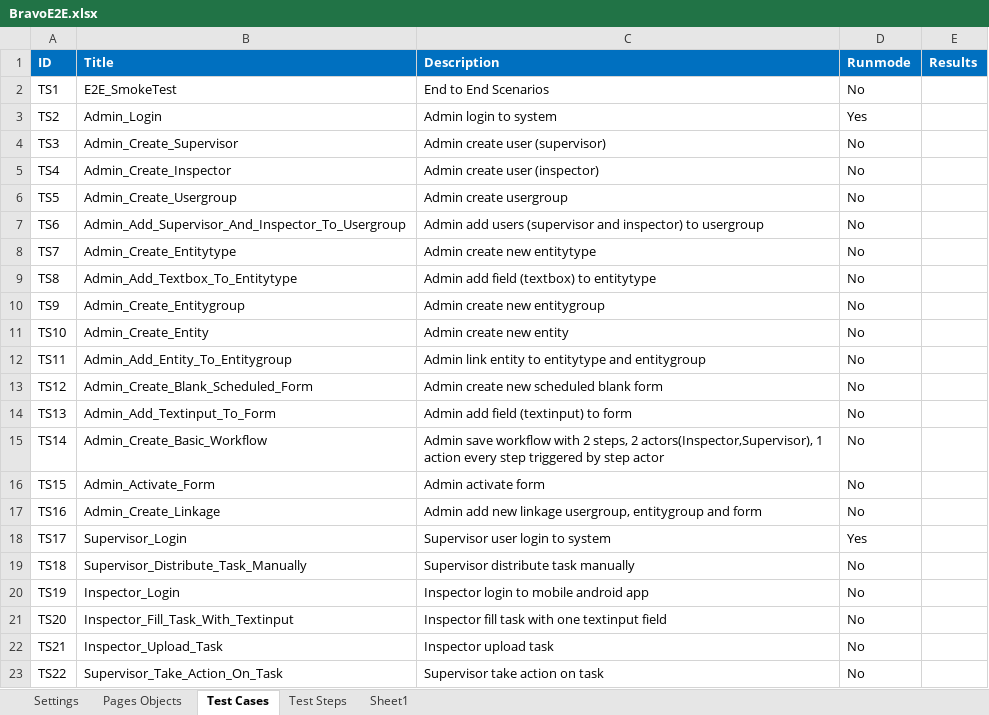
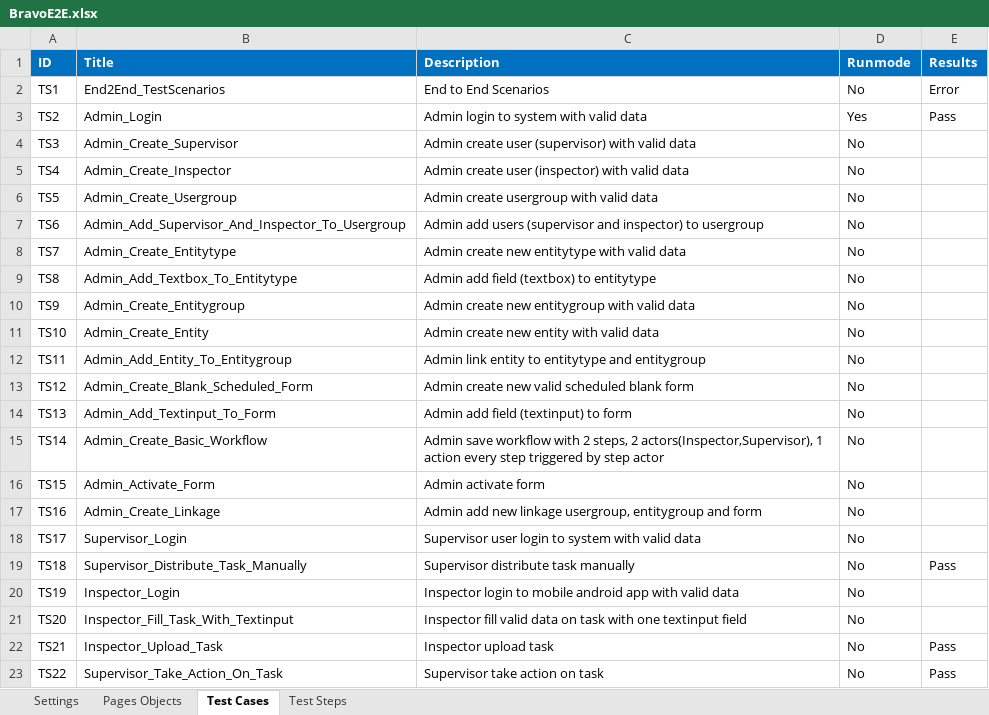
Before and after one commit to mwahab25/TestAutomation, an Excel workbook: Bravo.Automation/Creation/BravoE2E.xlsx, sheet Test Cases, drawn as a sheet; values as stored, in another font and other column widths than the file's, no borders; the diff names each change by its address in the sheet, - before the commit and + after, or states it on an @@ line.

```diff
--- a/Bravo.Automation/Creation/BravoE2E.xlsx (sheet Test Cases)
+++ b/Bravo.Automation/Creation/BravoE2E.xlsx (sheet Test Cases)
-sheet tab: Sheet1
-B2 (Title): E2E_SmokeTest
+B2 (Title): End2End_TestScenarios
-E2 (Results): (empty)
+E2 (Results): Error
-C3 (Description): Admin login to system
+C3 (Description): Admin login to system with valid data
-E3 (Results): (empty)
+E3 (Results): Pass
-C4 (Description): Admin create user (supervisor)
+C4 (Description): Admin create user (supervisor) with valid data
-C5 (Description): Admin create user (inspector)
+C5 (Description): Admin create user (inspector) with valid data
-C6 (Description): Admin create usergroup
+C6 (Description): Admin create usergroup with valid data
-C8 (Description): Admin create new entitytype
+C8 (Description): Admin create new entitytype with valid data
-C10 (Description): Admin create new entitygroup
+C10 (Description): Admin create new entitygroup with valid data
-C11 (Description): Admin create new entity
+C11 (Description): Admin create new entity with valid data
-C13 (Description): Admin create new scheduled blank form
+C13 (Description): Admin create new valid scheduled blank form
-C18 (Description): Supervisor user login to system
+C18 (Description): Supervisor user login to system with valid data
-D18 (Runmode): Yes
+D18 (Runmode): No
-E19 (Results): (empty)
+E19 (Results): Pass
-C20 (Description): Inspector login to mobile android app
+C20 (Description): Inspector login to mobile android app with valid data
-C21 (Description): Inspector fill task with…
+C21 (Description): Inspector fill valid data on task with…
-E22:E23 (Results): (empty)
+E22:E23 (Results): Pass
```
Also changed, not shown: sheet Test Steps, sheet Pages Objects, sheet Settings, 47 other files.
